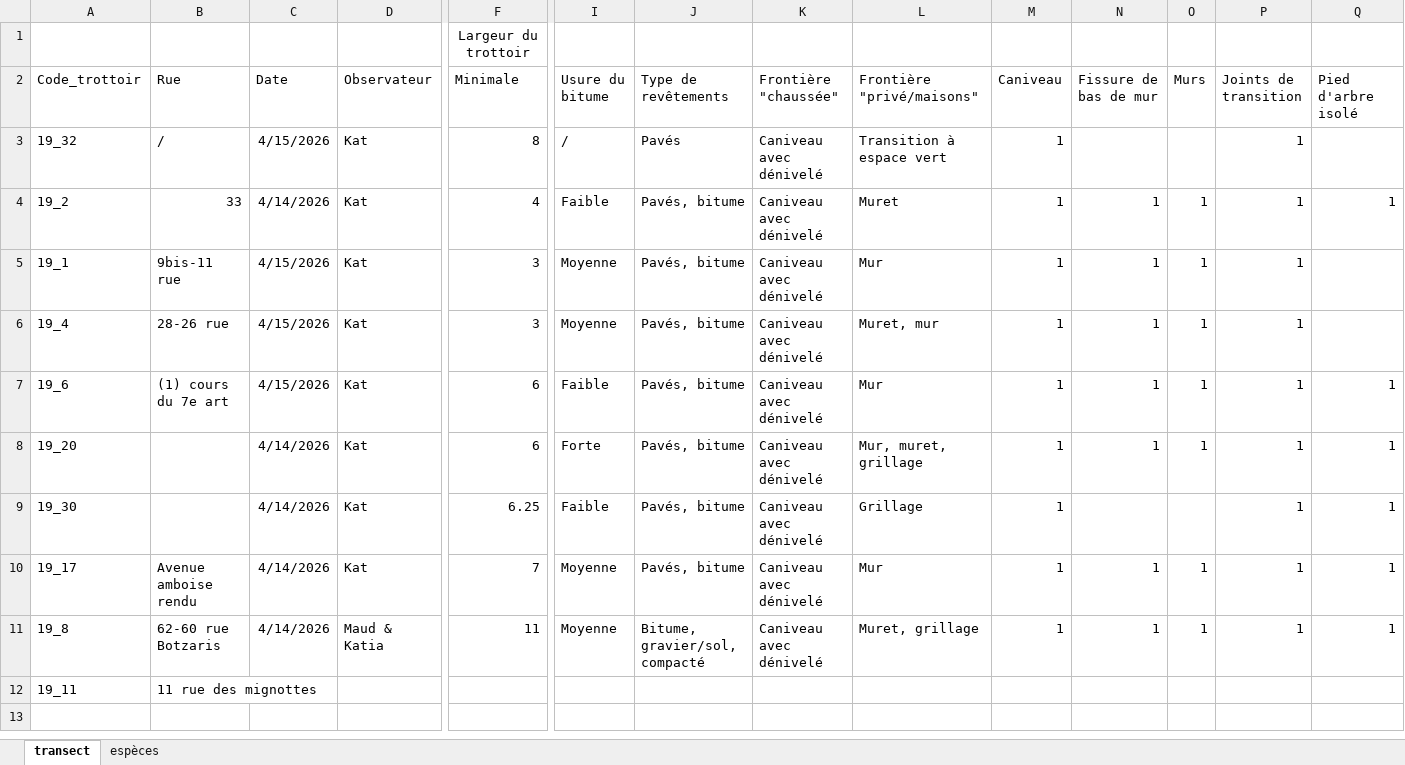
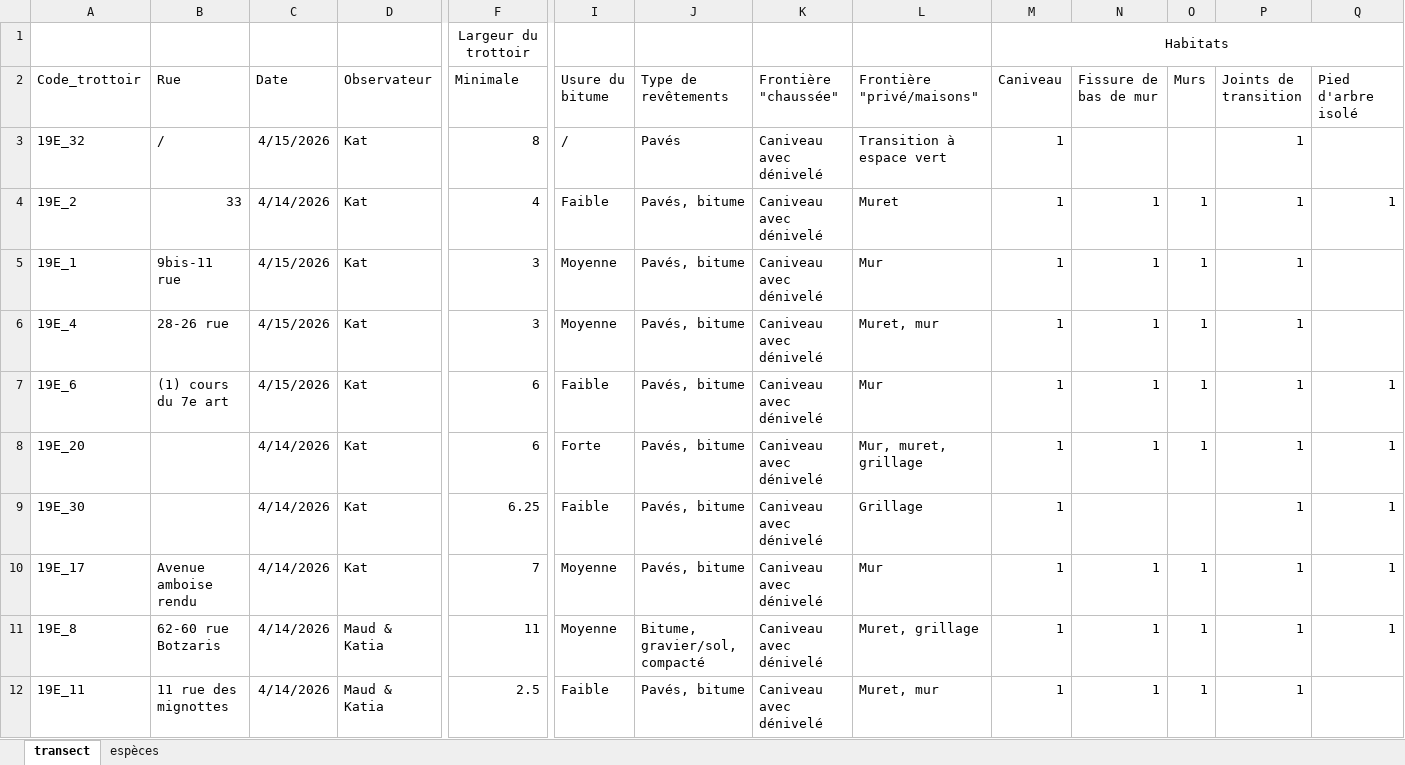
Before and after one commit to katmolinaro/Stage_M1_UWS, an Excel workbook: Raw/SDMR_FIELD.xlsx, sheet transect, drawn as a sheet; only a part is shown, gaps mark what is left out; values as stored, in another font and other column widths than the file's, no borders; removed rows and columns are numbered as before the commit, all else as after; rows hold the shown columns only; the diff names each change by its address in the sheet, - before the commit and + after, or states it on an @@ line.

```diff
--- a/Raw/SDMR_FIELD.xlsx (sheet transect)
+++ b/Raw/SDMR_FIELD.xlsx (sheet transect)
-M1 (Caniveau): (empty)
+M1 (Caniveau): Habitats
+M1:W1 merged
-A3 (Code_trottoir): 19_32
+A3 (Code_trottoir): 19E_32
-A4 (Code_trottoir): 19_2
+A4 (Code_trottoir): 19E_2
-A5 (Code_trottoir): 19_1
+A5 (Code_trottoir): 19E_1
-A6 (Code_trottoir): 19_4
+A6 (Code_trottoir): 19E_4
-A7 (Code_trottoir): 19_6
+A7 (Code_trottoir): 19E_6
-A8 (Code_trottoir): 19_20
+A8 (Code_trottoir): 19E_20
-A9 (Code_trottoir): 19_30
+A9 (Code_trottoir): 19E_30
-A10 (Code_trottoir): 19_17
+A10 (Code_trottoir): 19E_17
-A11 (Code_trottoir): 19_8
+A11 (Code_trottoir): 19E_8
-row 12: 19_11 | 11 rue des mignottes
+row 12: 19E_11 | 11 rue des mignottes | 4/14/2026 | Maud & Katia | 2.5 | Faible | Pavés, bitume | Caniveau avec dénivelé | Muret, mur | 1 | 1 | 1 | 1
```
Also changed, not shown: sheet espèces, 3 other files.
